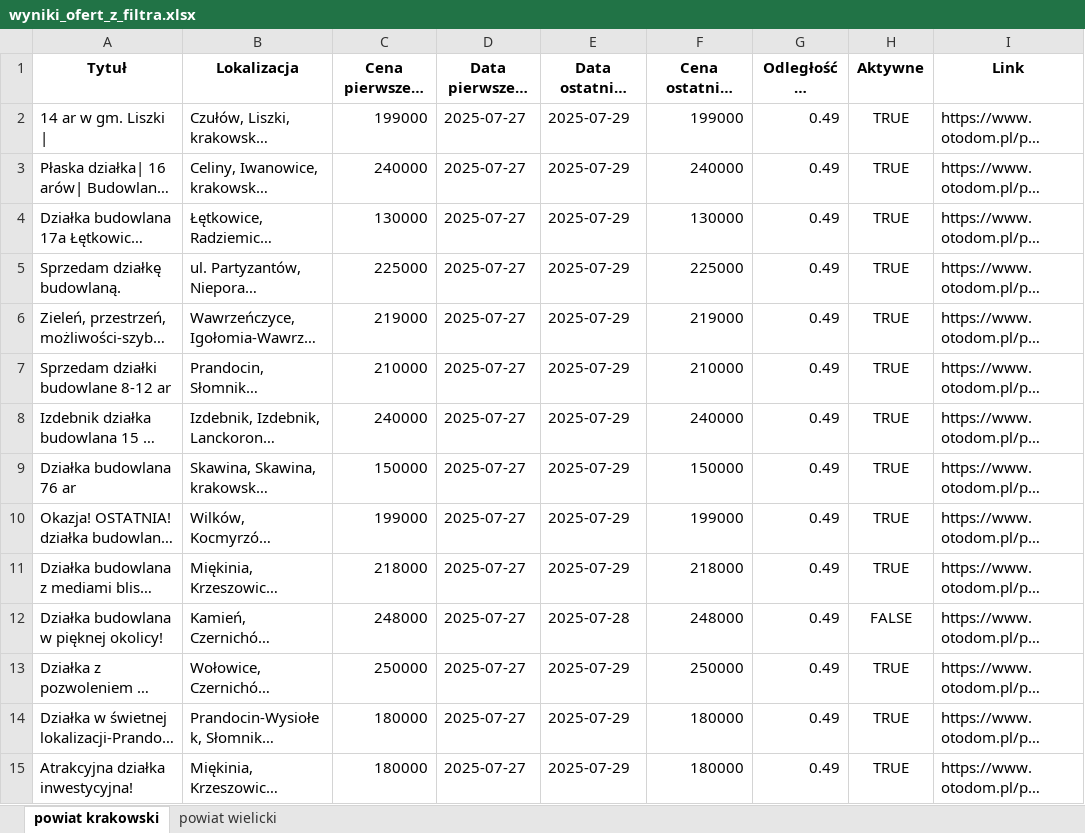
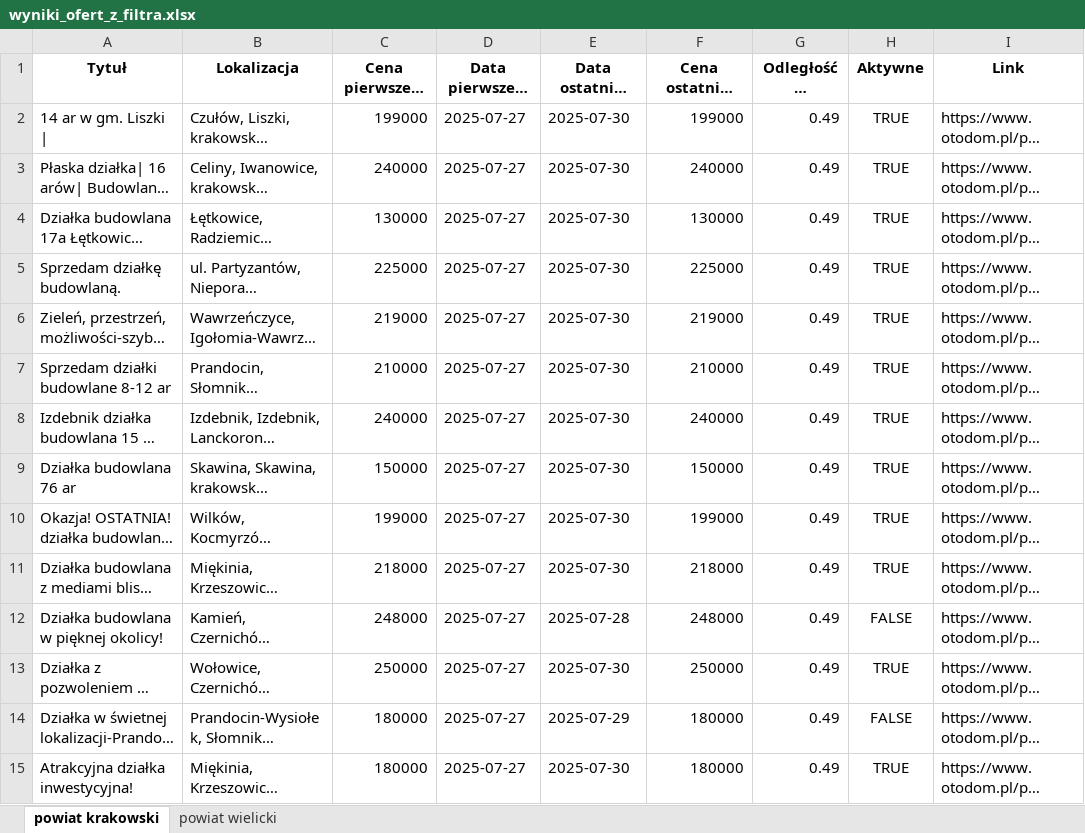
Before and after one commit to ciamek94/plots_script, an Excel workbook: wyniki_ofert_z_filtra.xlsx, sheet powiat krakowski, drawn as a sheet; only a part is shown; long unchanged cells end in …; values as stored, in another font and other column widths than the file's, no borders; the diff covers the shown part only; the diff names each change by its address in the sheet, - before the commit and + after, or states it on an @@ line.

```diff
--- a/wyniki_ofert_z_filtra.xlsx (sheet powiat krakowski)
+++ b/wyniki_ofert_z_filtra.xlsx (sheet powiat krakowski)
-E2:E11 (Data ostatniej aktualizacji): 2025-07-29
+E2:E11 (Data ostatniej aktualizacji): 2025-07-30
-E13 (Data ostatniej aktualizacji): 2025-07-29
+E13 (Data ostatniej aktualizacji): 2025-07-30
-H14 (Aktywne): TRUE
+H14 (Aktywne): FALSE
-E15 (Data ostatniej aktualizacji): 2025-07-29
+E15 (Data ostatniej aktualizacji): 2025-07-30
```
Also changed, not shown: 3 added rows and 45 edited cells elsewhere in this sheet, sheet powiat wielicki.
